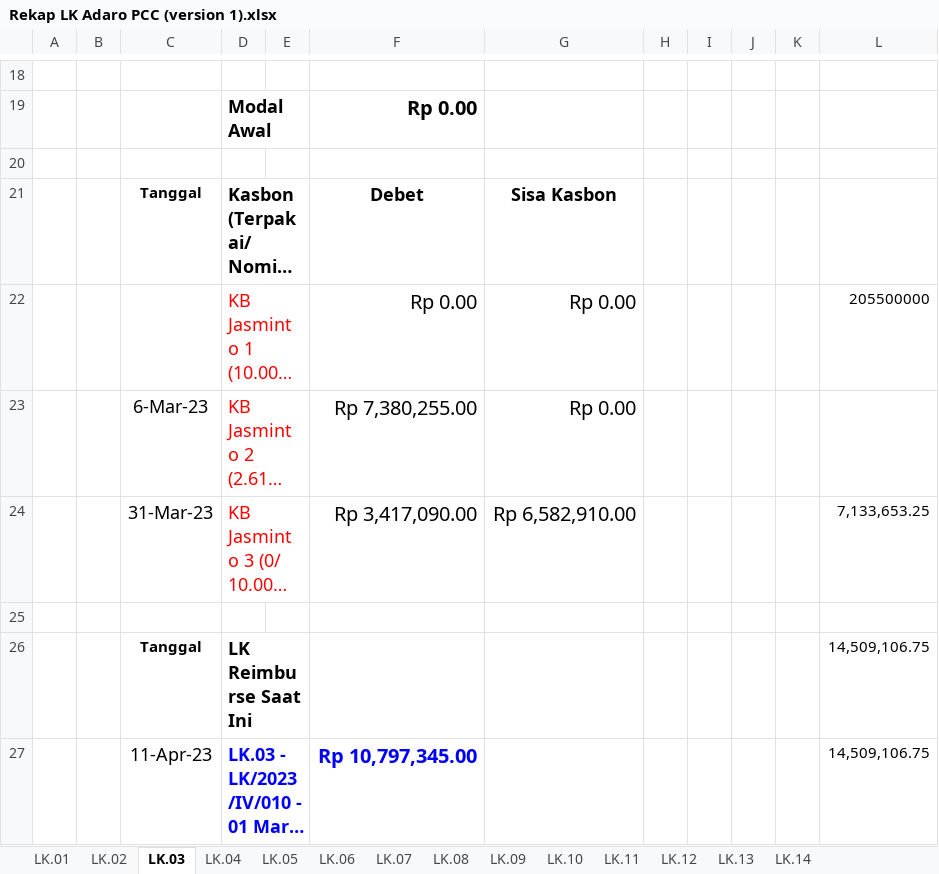
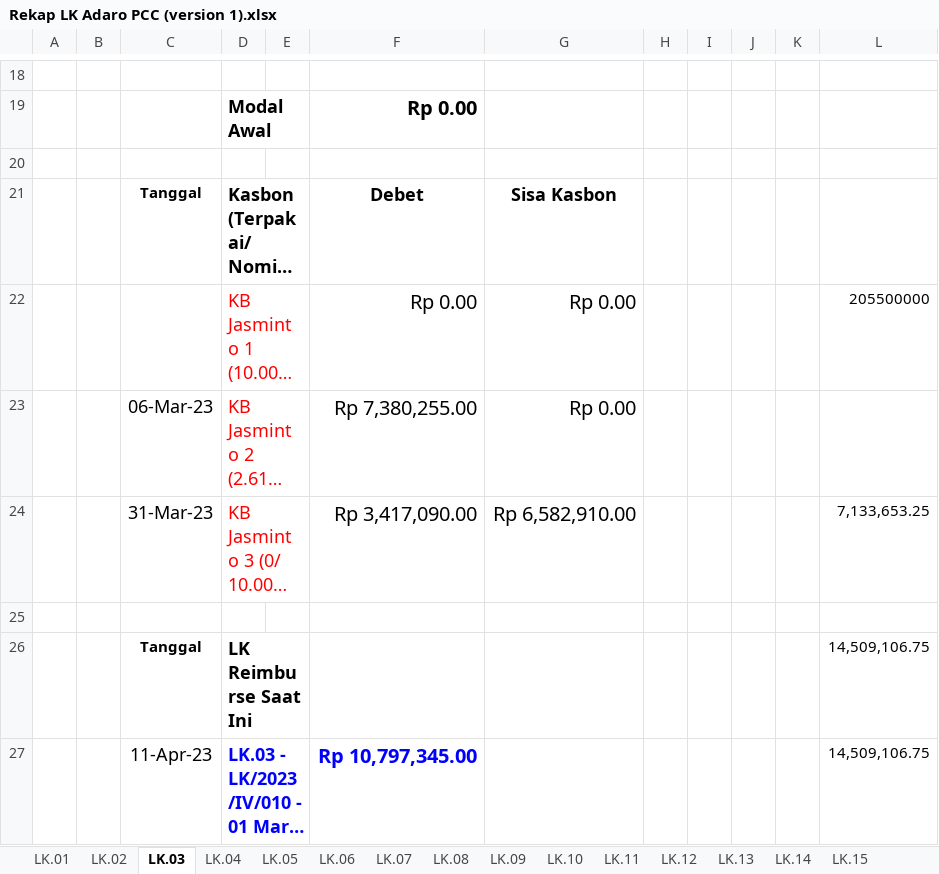
Before and after one commit to nosa24/ssi, an Excel workbook: Rekap LK/SSI-I.23.001 PCC Adaro/Rekap LK Adaro PCC (version 1).xlsx, sheet LK.03, drawn as a sheet; only a part is shown, gaps mark what is left out; long unchanged cells end in …; values as stored, in another font and other column widths than the file's, no borders; the diff names each change by its address in the sheet, - before the commit and + after, or states it on an @@ line.

```diff
--- a/Rekap LK/SSI-I.23.001 PCC Adaro/Rekap LK Adaro PCC (version 1).xlsx (sheet LK.03)
+++ b/Rekap LK/SSI-I.23.001 PCC Adaro/Rekap LK Adaro PCC (version 1).xlsx (sheet LK.03)
+sheet tab: LK.15
-C23: 6-Mar-23
+C23: 06-Mar-23
```
Also changed, not shown: sheet LK.02, sheet LK.06, sheet LK.01, sheet LK.05, sheet LK.07, sheet LK.13, 1 more sheet, 1 other file.
